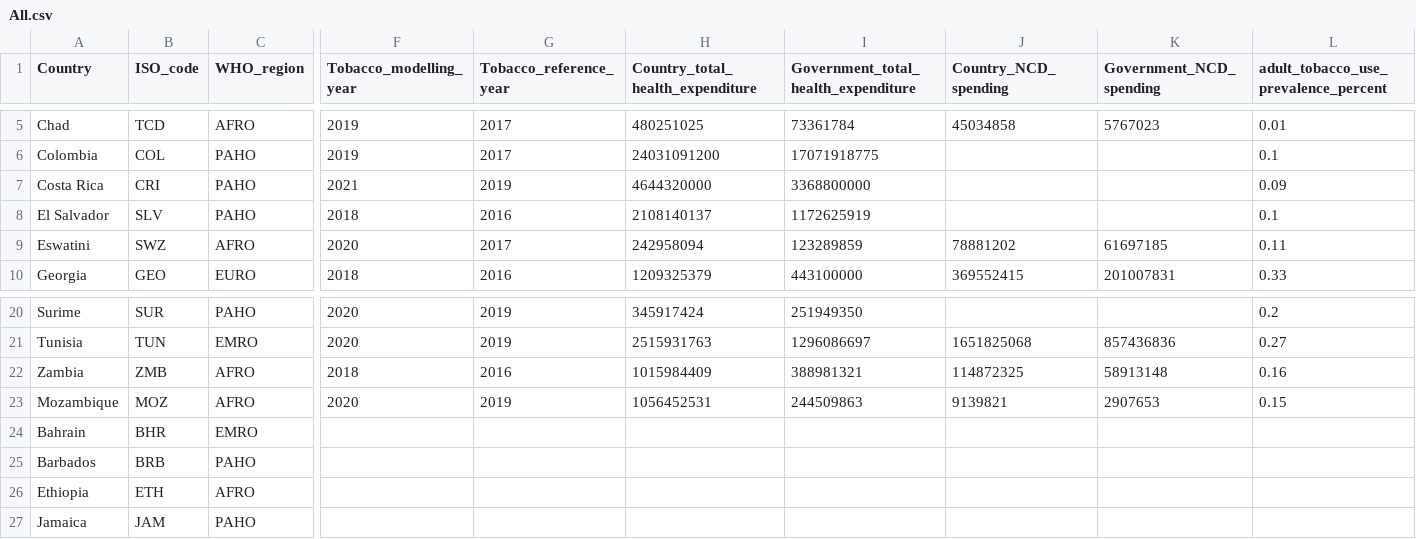
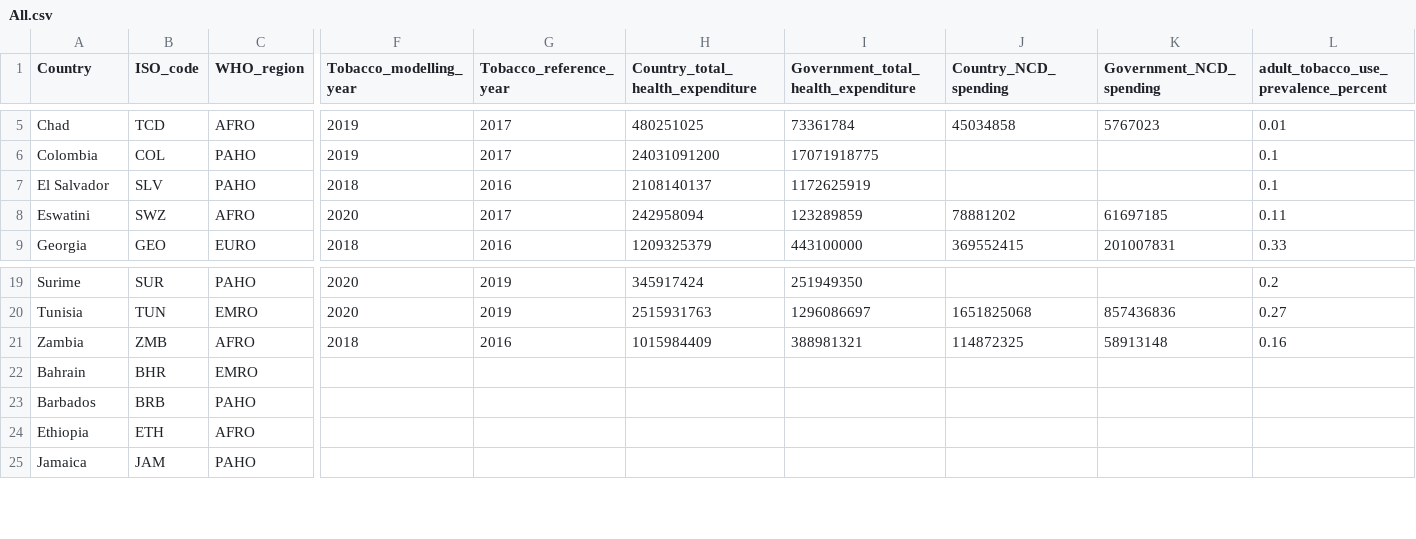
Before and after one commit to UNDP-Data/dv-health-investment-case-data-repo, a CSV file: All.csv, drawn as a sheet; only a part is shown, gaps mark what is left out; rows hold the shown columns only; the diff names each change by its address in the sheet, - before the commit and + after, or states it on an @@ line.

```diff
--- a/All.csv
+++ b/All.csv
-row 7: Costa Rica | CRI | PAHO | 2021 | 2019 | 4644320000 | 3368800000 |  |  | 0.09
-row 23: Mozambique | MOZ | AFRO | 2020 | 2019 | 1056452531 | 244509863 | 9139821 | 2907653 | 0.15
```
Also changed, not shown: Tobacco.csv.
